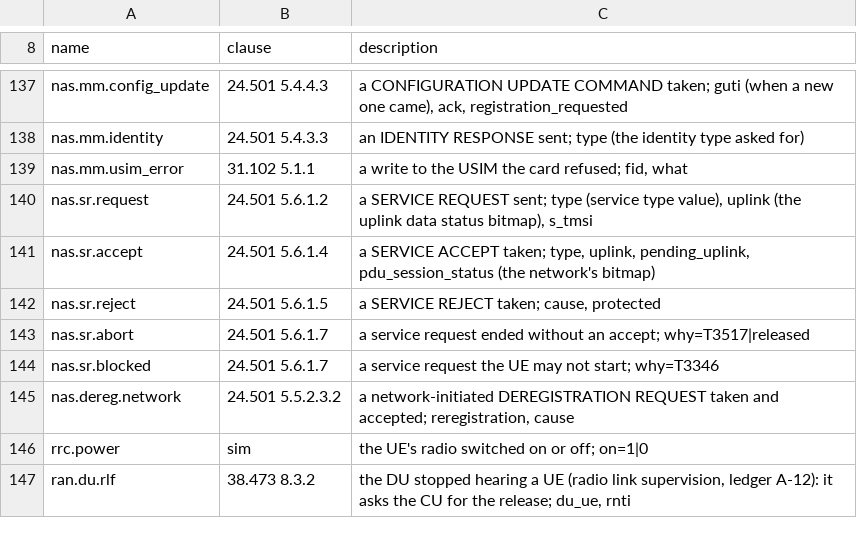
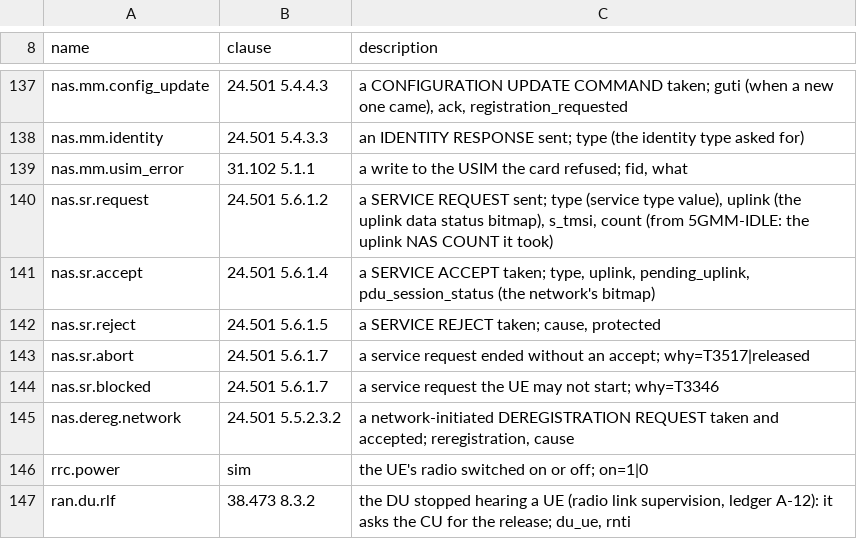
Before and after one commit to adijuliawan/kaluza-sim, a TSV file: src/api/events.tsv, drawn as a sheet; only a part is shown, gaps mark what is left out.

```diff
--- a/src/api/events.tsv
+++ b/src/api/events.tsv
@@ -139,3 +139,3 @@ nas.mm.identity	24.501 5.4.3.3	an IDENTITY RESPONSE sent; type (the identity typ
 nas.mm.usim_error	31.102 5.1.1	a write to the USIM the card refused; fid, what
-nas.sr.request	24.501 5.6.1.2	a SERVICE REQUEST sent; type (service type value), uplink (the uplink data status bitmap), s_tmsi
+nas.sr.request	24.501 5.6.1.2	a SERVICE REQUEST sent; type (service type value), uplink (the uplink data status bitmap), s_tmsi, count (from 5GMM-IDLE: the uplink NAS COUNT it took)
 nas.sr.accept	24.501 5.6.1.4	a SERVICE ACCEPT taken; type, uplink, pending_uplink, pdu_session_status (the network's bitmap)
```
Also changed, not shown: docs/compliance/rows.tsv, tools/provenance/manifest.tsv, 10 other files.
